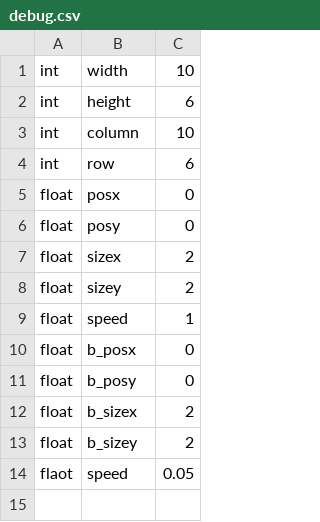
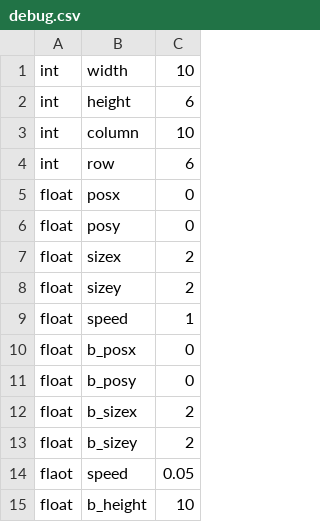
Before and after one commit to HEW2026-Team-215/HEW2026, a CSV file: HEW2026_Project/Assets/Csv/debug.csv, drawn as a sheet; the diff names each change by its address in the sheet, - before the commit and + after, or states it on an @@ line.

```diff
--- a/HEW2026_Project/Assets/Csv/debug.csv
+++ b/HEW2026_Project/Assets/Csv/debug.csv
+row 15: float | b_height | 10
```
Also changed, not shown: 4 other files.
